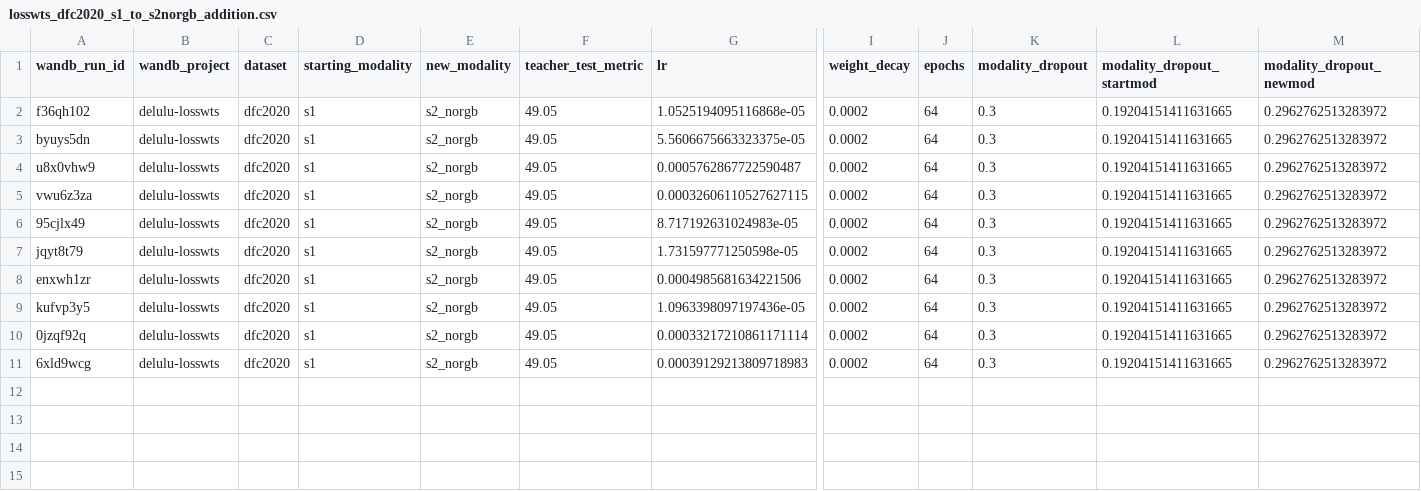
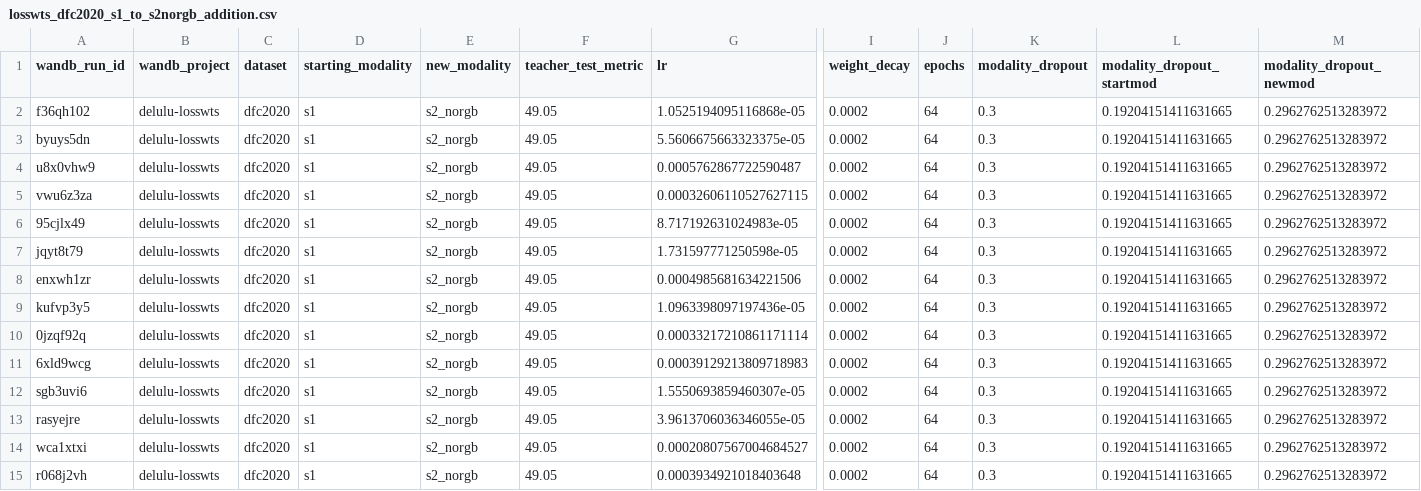
Before and after one commit to timgzhou/ever-changing-modality, a CSV file: res/delulu-sweep/losswts_dfc2020_s1_to_s2norgb_addition.csv, drawn as a sheet; only a part is shown, gaps mark what is left out; rows hold the shown columns only; the diff names each change by its address in the sheet, - before the commit and + after, or states it on an @@ line.

```diff
--- a/res/delulu-sweep/losswts_dfc2020_s1_to_s2norgb_addition.csv
+++ b/res/delulu-sweep/losswts_dfc2020_s1_to_s2norgb_addition.csv
+row 12: sgb3uvi6 | delulu-losswts | dfc2020 | s1 | s2_norgb | 49.05 | 1.5550693859460307e-05 | 0.0002 | 64 | 0.3 | 0.19204151411631665 | 0.2962762513283972
+row 13: rasyejre | delulu-losswts | dfc2020 | s1 | s2_norgb | 49.05 | 3.9613706036346055e-05 | 0.0002 | 64 | 0.3 | 0.19204151411631665 | 0.2962762513283972
+row 14: wca1xtxi | delulu-losswts | dfc2020 | s1 | s2_norgb | 49.05 | 0.00020807567004684527 | 0.0002 | 64 | 0.3 | 0.19204151411631665 | 0.2962762513283972
+row 15: r068j2vh | delulu-losswts | dfc2020 | s1 | s2_norgb | 49.05 | 0.0003934921018403648 | 0.0002 | 64 | 0.3 | 0.19204151411631665 | 0.2962762513283972
```
Also changed, not shown: res/delulu-sweep/losswts_dfc2020_s1_to_s2norgb_peeking.csv, res/delulu-sweep/losswts_dfc2020_s1_to_s2norgb_transfer.csv, 2 other files.
